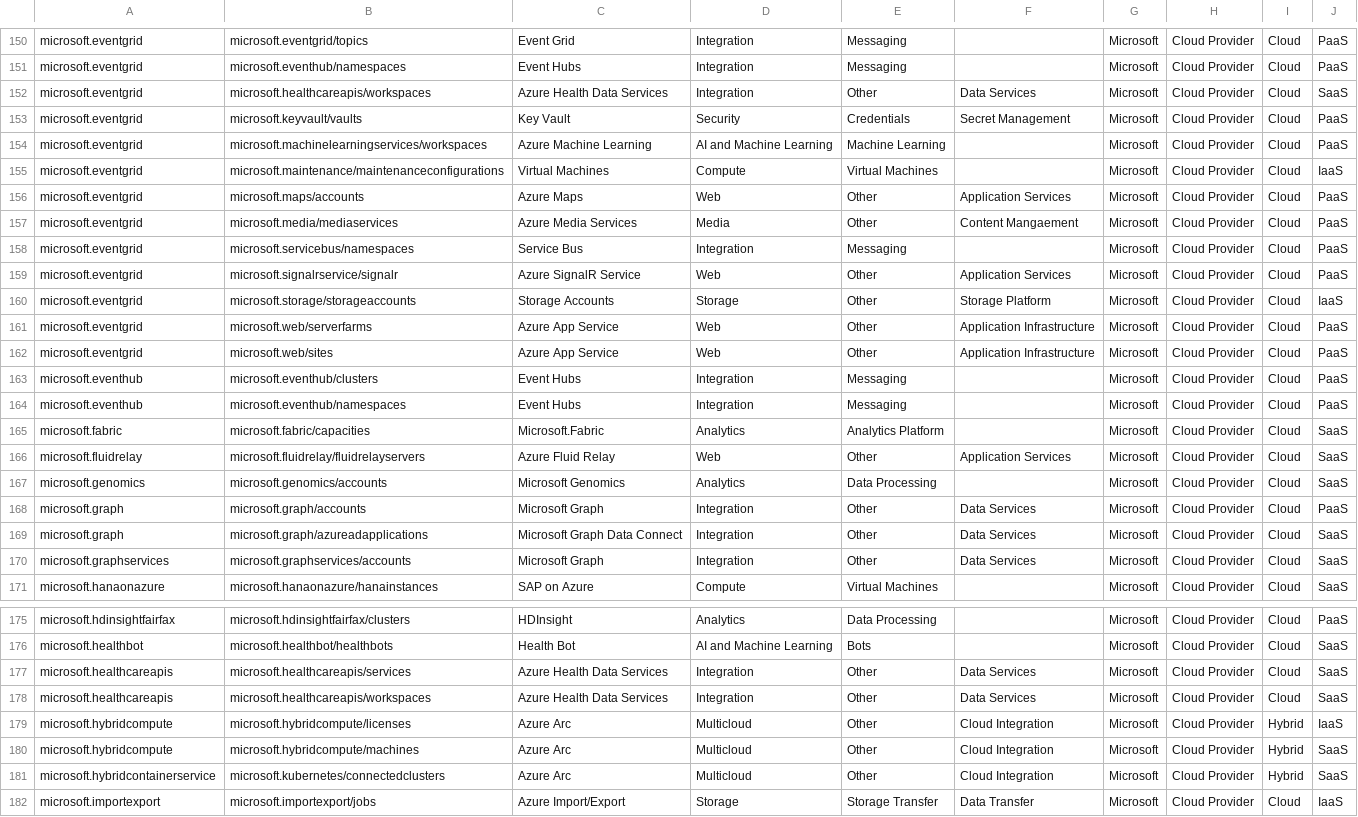
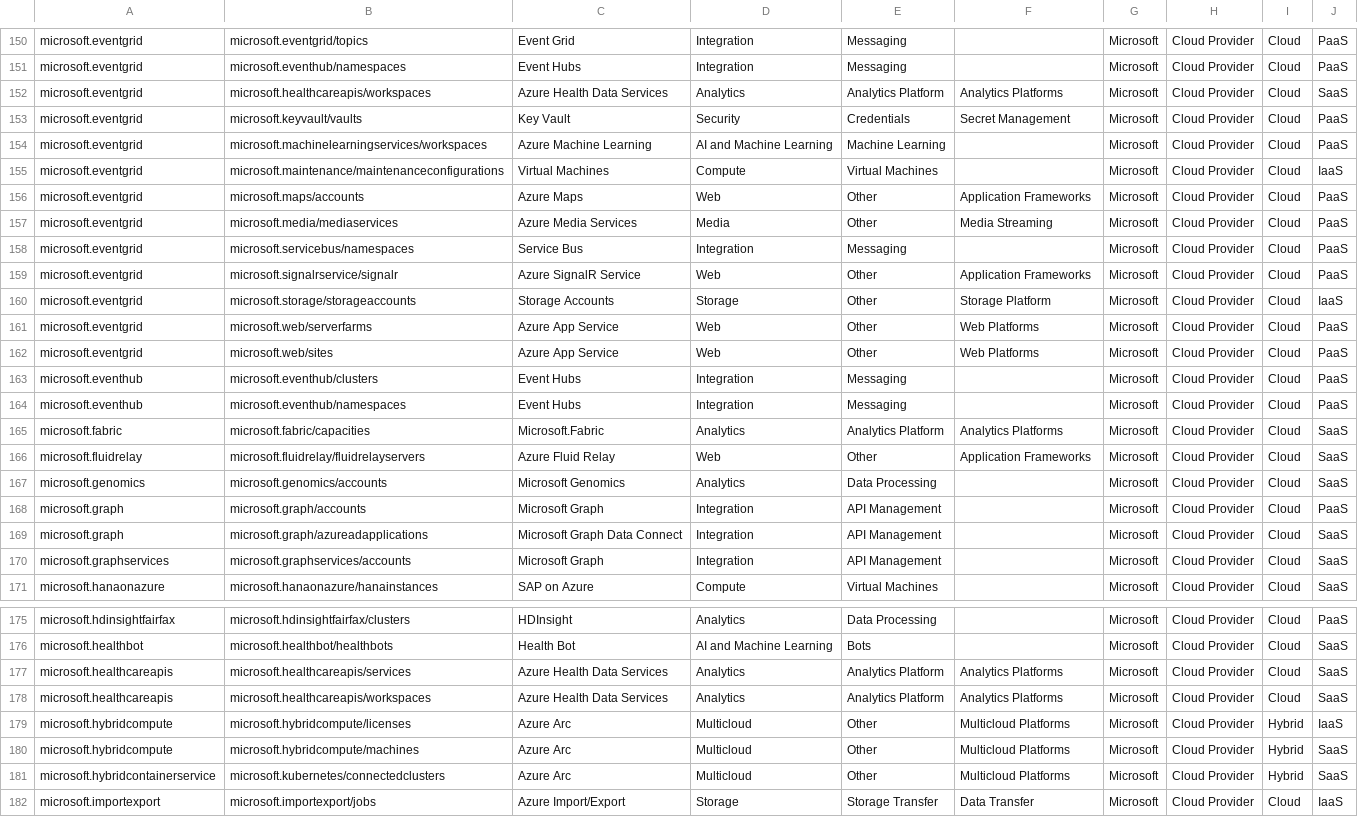
Before and after one commit to microsoft/finops-toolkit, a CSV file: src/open-data/Services.csv, drawn as a sheet; only a part is shown, gaps mark what is left out; the diff covers the shown part only; the diff names each change by its address in the sheet, - before the commit and + after, or states it on an @@ line.

```diff
--- a/src/open-data/Services.csv
+++ b/src/open-data/Services.csv
-D152: Integration
+D152: Analytics
-E152: Other
+E152: Analytics Platform
-F152: Data Services
+F152: Analytics Platforms
-F156: Application Services
+F156: Application Frameworks
-F157: Content Mangaement
+F157: Media Streaming
-F159: Application Services
+F159: Application Frameworks
-F161:F162: Application Infrastructure
+F161:F162: Web Platforms
-F165: (empty)
+F165: Analytics Platforms
-F166: Application Services
+F166: Application Frameworks
-E168:E170: Other
+E168:E170: API Management
-F168:F170: Data Services
+F168:F170: (empty)
-D177:D178: Integration
+D177:D178: Analytics
-E177:E178: Other
+E177:E178: Analytics Platform
-F177:F178: Data Services
+F177:F178: Analytics Platforms
-F179:F181: Cloud Integration
+F179:F181: Multicloud Platforms
```
Also changed, not shown: 84 edited cells elsewhere in this file.
